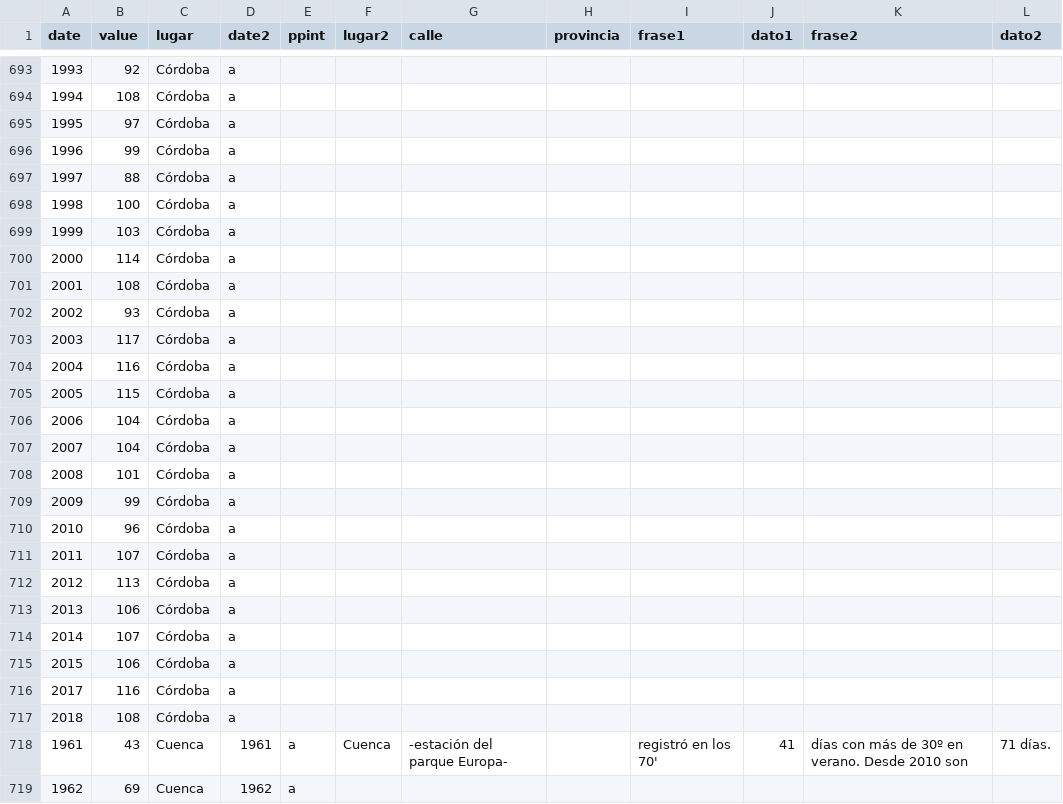
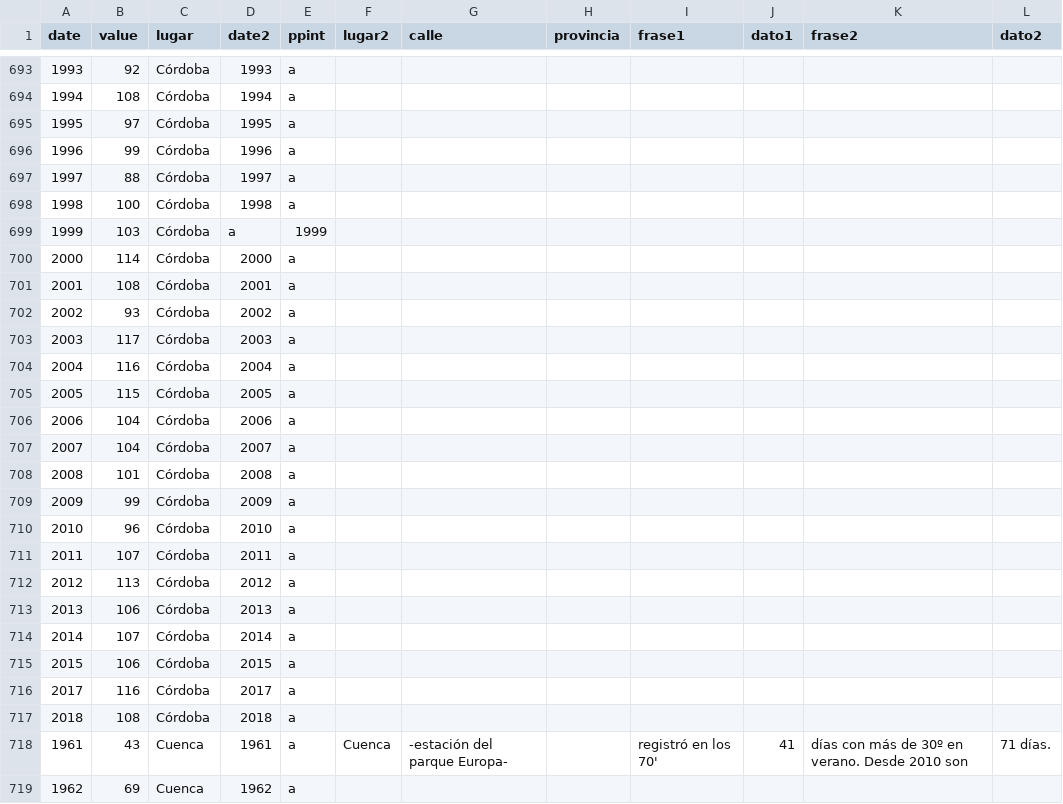
Before and after one commit to VangData/prova, a CSV file: datos4.csv, drawn as a sheet; only a part is shown, gaps mark what is left out; the diff covers the shown part only.

```diff
--- a/datos4.csv
+++ b/datos4.csv
@@ -693,26 +693,26 @@ date,value,lugar,date2,ppint,lugar2,calle,provincia,frase1,dato1,frase2,dato2
-1993,92,Córdoba,a, , , , , , ,
-1994,108,Córdoba,a, , , , , , ,
-1995,97,Córdoba,a, , , , , , ,
-1996,99,Córdoba,a, , , , , , ,
-1997,88,Córdoba,a, , , , , , ,
-1998,100,Córdoba,a, , , , , , ,
-1999,103,Córdoba,a, , , , , , ,
-2000,114,Córdoba,a, , , , , , ,
-2001,108,Córdoba,a, , , , , , ,
-2002,93,Córdoba,a, , , , , , ,
-2003,117,Córdoba,a, , , , , , ,
-2004,116,Córdoba,a, , , , , , ,
-2005,115,Córdoba,a, , , , , , ,
-2006,104,Córdoba,a, , , , , , ,
-2007,104,Córdoba,a, , , , , , ,
-2008,101,Córdoba,a, , , , , , ,
-2009,99,Córdoba,a, , , , , , ,
-2010,96,Córdoba,a, , , , , , ,
-2011,107,Córdoba,a, , , , , , ,
-2012,113,Córdoba,a, , , , , , ,
-2013,106,Córdoba,a, , , , , , ,
-2014,107,Córdoba,a, , , , , , ,
-2015,106,Córdoba,a, , , , , , ,
-2017,116,Córdoba,a, , , , , , ,
-2018,108,Córdoba,a , , , , , , ,
+1993,92,Córdoba,1993,a, , , , , , ,
+1994,108,Córdoba,1994,a, , , , , , ,
+1995,97,Córdoba,1995,a, , , , , , ,
+1996,99,Córdoba,1996,a, , , , , , ,
+1997,88,Córdoba,1997,a, , , , , , ,
+1998,100,Córdoba,1998,a, , , , , , ,
+1999,103,Córdoba,a,1999, , , , , , ,
+2000,114,Córdoba,2000,a, , , , , , ,
+2001,108,Córdoba,2001,a, , , , , , ,
+2002,93,Córdoba,2002,a, , , , , , ,
+2003,117,Córdoba,2003,a, , , , , , ,
+2004,116,Córdoba,2004,a, , , , , , ,
+2005,115,Córdoba,2005,a, , , , , , ,
+2006,104,Córdoba,2006,a, , , , , , ,
+2007,104,Córdoba,2007,a, , , , , , ,
+2008,101,Córdoba,2008,a, , , , , , ,
+2009,99,Córdoba,2009,a, , , , , , ,
+2010,96,Córdoba,2010,a, , , , , , ,
+2011,107,Córdoba,2011,a, , , , , , ,
+2012,113,Córdoba,2012,a, , , , , , ,
+2013,106,Córdoba,2013,a, , , , , , ,
+2014,107,Córdoba,2014,a, , , , , , ,
+2015,106,Córdoba,2015,a, , , , , , ,
+2017,116,Córdoba,2017,a, , , , , , ,
+2018,108,Córdoba,2018,a , , , , , , ,
 1961,43,Cuenca,1961,a,Cuenca, -estación del parque Europa-,, registró en los 70', 41 ,días con más de 30º en verano. Desde 2010 son, 71 días.
```
Also changed, not shown: 1 added row, 1 removed row and 53 edited cells elsewhere in this file.
